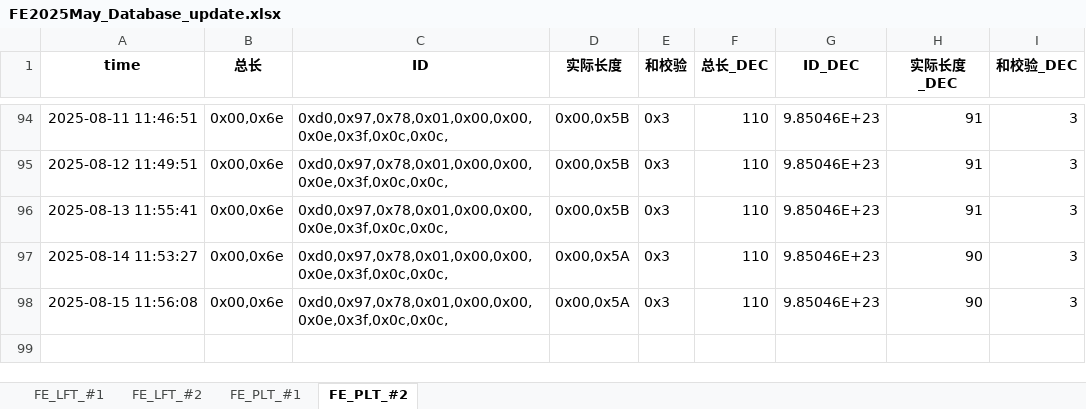
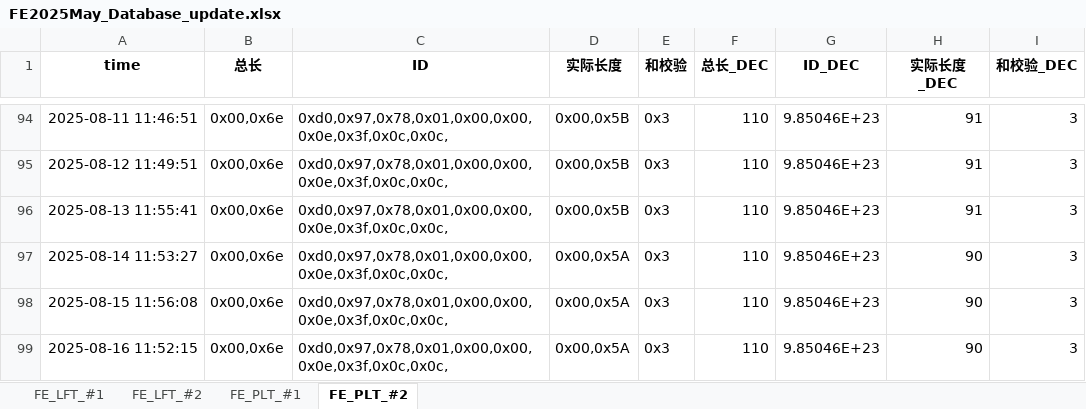
Before and after one commit to weichencsu/tbo_may2025, an Excel workbook: FE2025May_Database_update.xlsx, sheet FE_PLT_#2, drawn as a sheet; only a part is shown, gaps mark what is left out; values as stored, in another font and other column widths than the file's, no borders; the diff names each change by its address in the sheet, - before the commit and + after, or states it on an @@ line.

```diff
--- a/FE2025May_Database_update.xlsx (sheet FE_PLT_#2)
+++ b/FE2025May_Database_update.xlsx (sheet FE_PLT_#2)
+row 99: 2025-08-16 11:52:15 | 0x00,0x6e | 0xd0,0x97,0x78,0x01,0x00,0x00,0x0e,0x3f,0x0c,0x0c, | 0x00,0x5A | 0x3 | 110 | 9.85046E+23 | 90 | 3
```
Also changed, not shown: sheet FE_PLT_#1, sheet FE_LFT_#2, sheet FE_LFT_#1.
